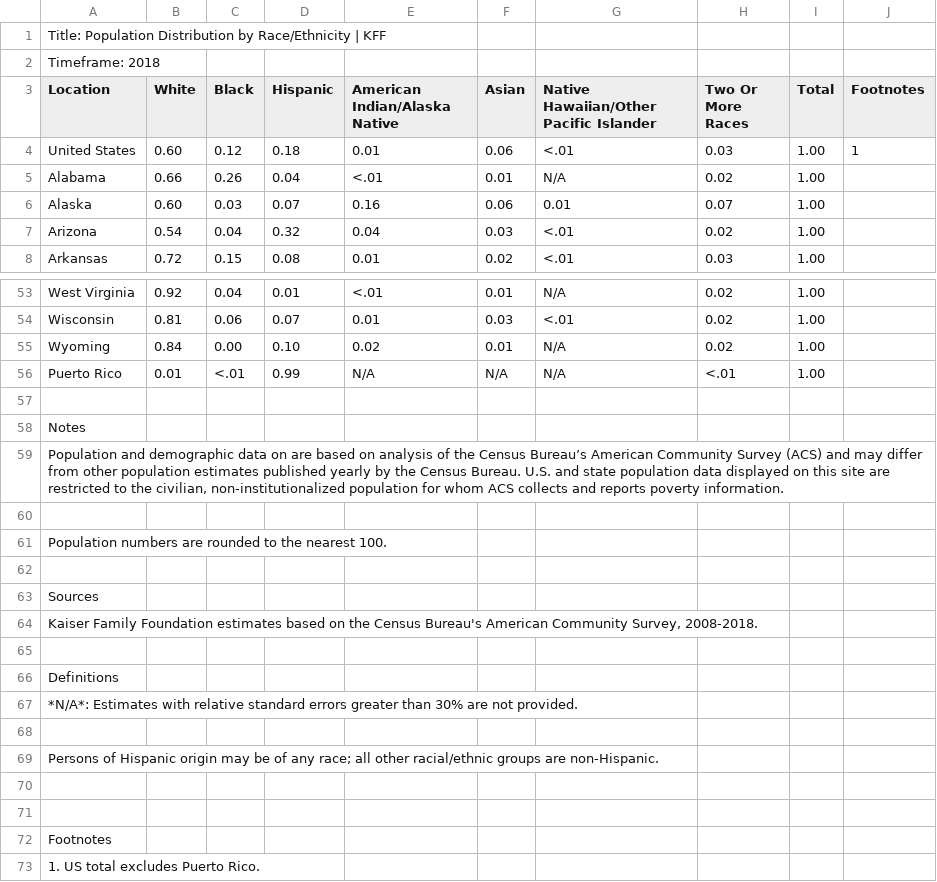
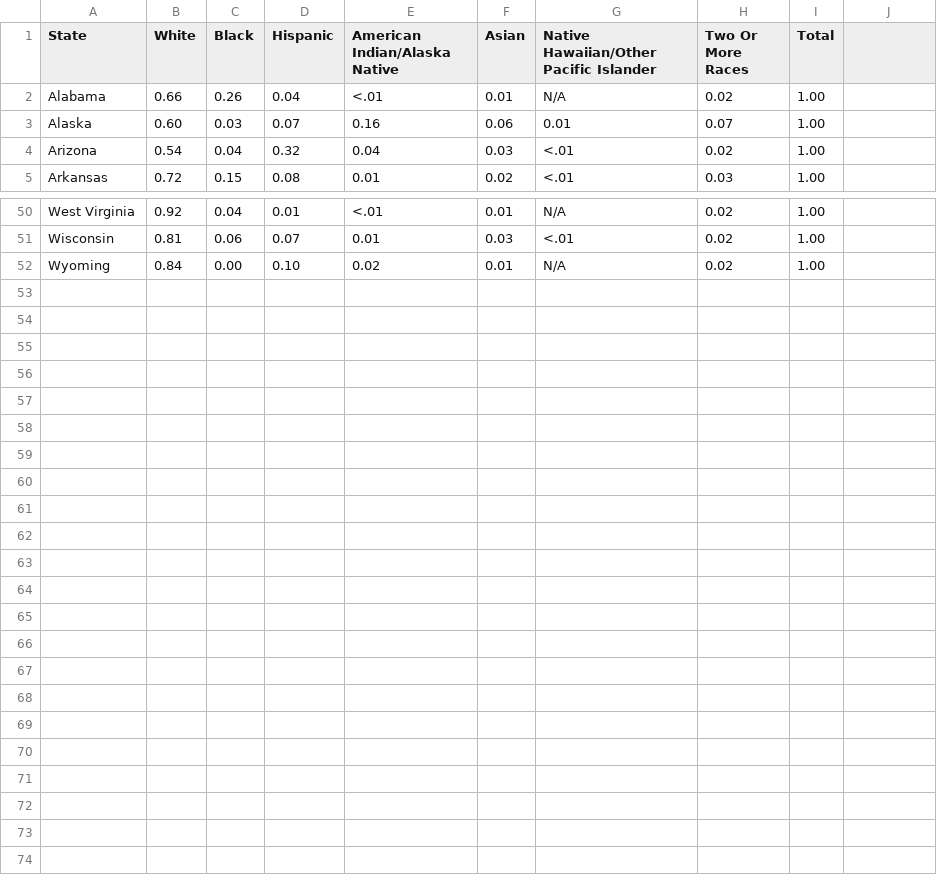
Before and after one commit to Erivera96/MachineLearning, a CSV file: ClassifyingStates/ethnicity.csv, drawn as a sheet; only a part is shown, gaps mark what is left out.

Commit message:
Update ethnicity.csv

```diff
--- a/ClassifyingStates/ethnicity.csv
+++ b/ClassifyingStates/ethnicity.csv
@@ -1,5 +1,2 @@
-"Title: Population Distribution by Race/Ethnicity | KFF"
-"Timeframe: 2018"
-"Location","White","Black","Hispanic","American Indian/Alaska Native","Asian","Native Hawaiian/Other Pacific Islander","Two Or More Races","Total",Footnotes
-"United States","0.60","0.12","0.18","0.01","0.06","<.01","0.03","1.00","1"
+"State","White","Black","Hispanic","American Indian/Alaska Native","Asian","Native Hawaiian/Other Pacific Islander","Two Or More Races","Total"
 "Alabama","0.66","0.26","0.04","<.01","0.01","N/A","0.02","1.00"
@@ -55,19 +52 @@
 "Wyoming","0.84","0.00","0.10","0.02","0.01","N/A","0.02","1.00"
-"Puerto Rico","0.01","<.01","0.99","N/A","N/A","N/A","<.01","1.00"
-
-"Notes"
-"Population and demographic data on are based on analysis of the Census Bureau’s American Community Survey (ACS) and may differ from other population estimates published yearly by the Census Bureau. U.S. and state population data displayed on this site are restricted to the civilian, non-institutionalized population for whom ACS collects and reports poverty information. "
-""
-"Population numbers are rounded to the nearest 100."
-
-"Sources"
-"Kaiser Family Foundation estimates based on the Census Bureau's American Community Survey, 2008-2018."
-
-"Definitions"
-"*N/A*: Estimates with relative standard errors greater than 30% are not provided."
-""
-"Persons of Hispanic origin may be of any race; all other racial/ethnic groups are non-Hispanic."
-
-
-Footnotes
-"1. US total excludes Puerto Rico."
```
